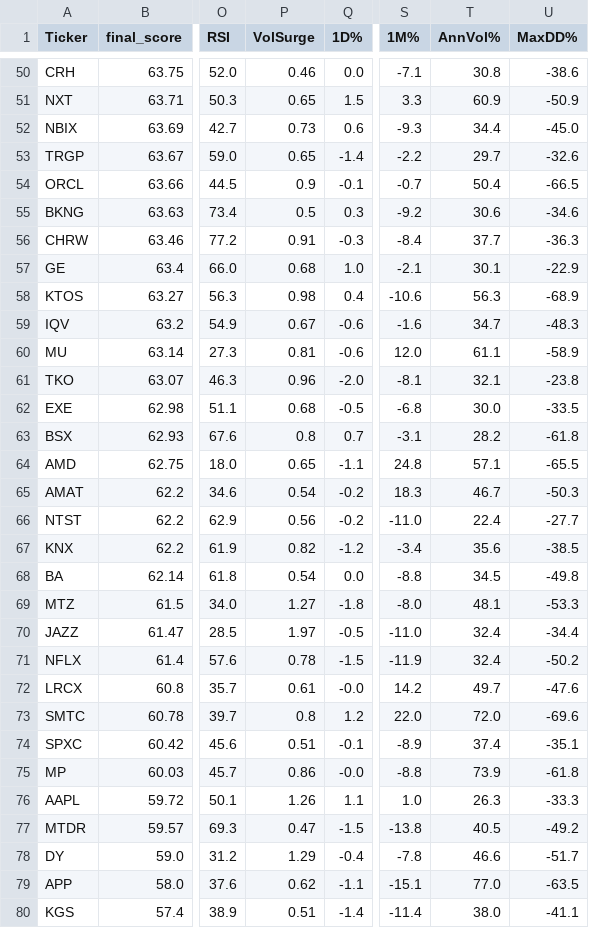
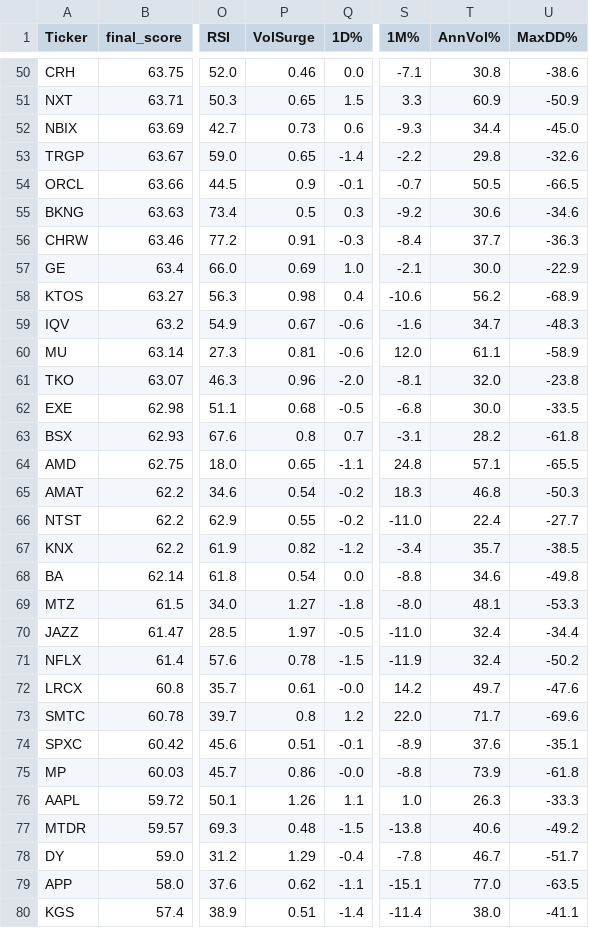
Before and after one commit to 1155125384/scanner_stock, a CSV file: stock_scanner.csv, drawn as a sheet; only a part is shown, gaps mark what is left out; the diff covers the shown part only; the diff names each change by its address in the sheet, - before the commit and + after, or states it on an @@ line.

```diff
--- a/stock_scanner.csv
+++ b/stock_scanner.csv
-T53 (AnnVol%): 29.7
+T53 (AnnVol%): 29.8
-T54 (AnnVol%): 50.4
+T54 (AnnVol%): 50.5
-P57 (VolSurge): 0.68
+P57 (VolSurge): 0.69
-T57 (AnnVol%): 30.1
+T57 (AnnVol%): 30.0
-T58 (AnnVol%): 56.3
+T58 (AnnVol%): 56.2
-T61 (AnnVol%): 32.1
+T61 (AnnVol%): 32.0
-T65 (AnnVol%): 46.7
+T65 (AnnVol%): 46.8
-P66 (VolSurge): 0.56
+P66 (VolSurge): 0.55
-T67 (AnnVol%): 35.6
+T67 (AnnVol%): 35.7
-T68 (AnnVol%): 34.5
+T68 (AnnVol%): 34.6
-T73 (AnnVol%): 72.0
+T73 (AnnVol%): 71.7
-T74 (AnnVol%): 37.4
+T74 (AnnVol%): 37.6
-P77 (VolSurge): 0.47
+P77 (VolSurge): 0.48
-T77 (AnnVol%): 40.5
+T77 (AnnVol%): 40.6
-T78 (AnnVol%): 46.6
+T78 (AnnVol%): 46.7
```
Also changed, not shown: 2 added rows, 2 removed rows and 18 edited cells elsewhere in this file.
